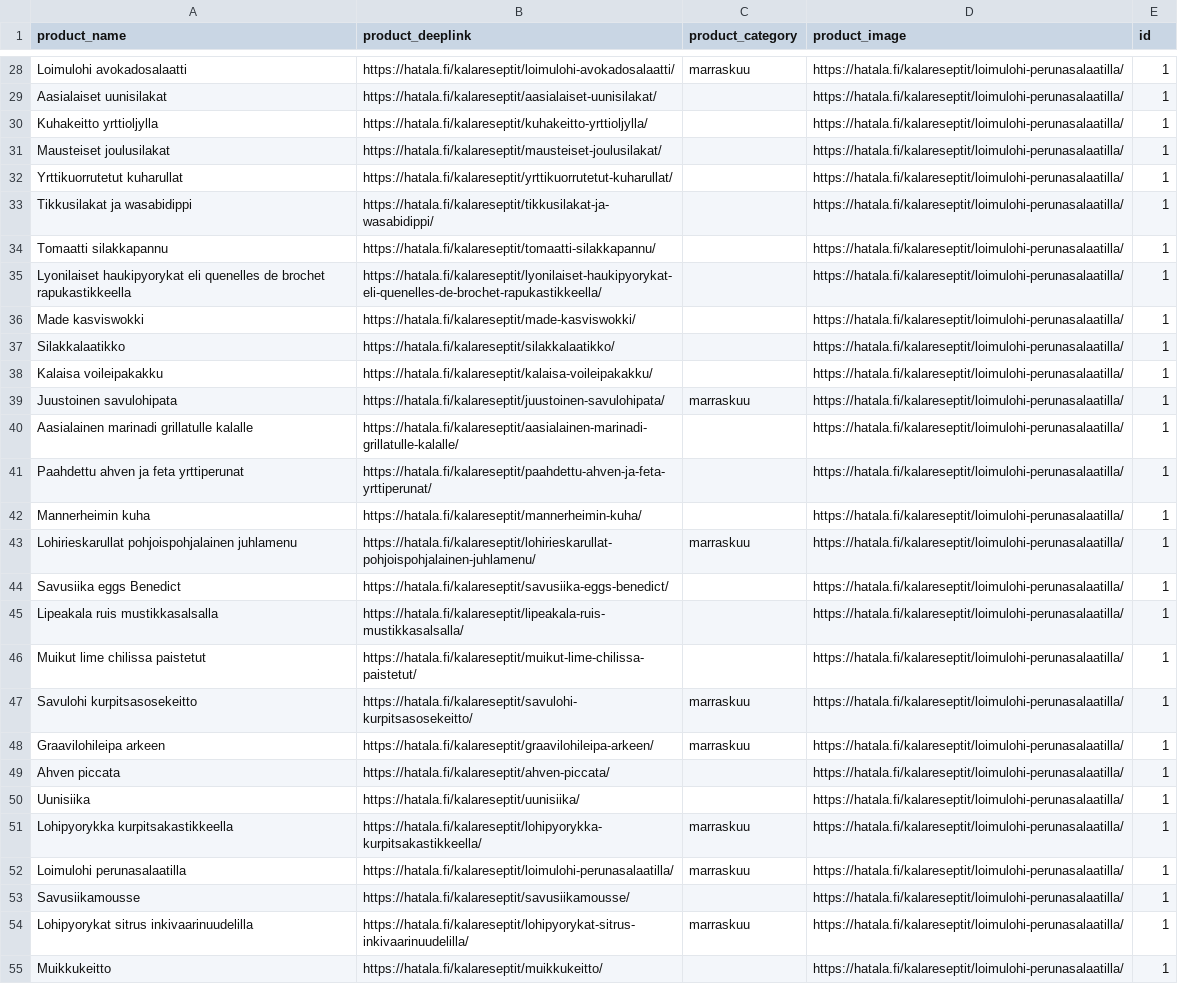
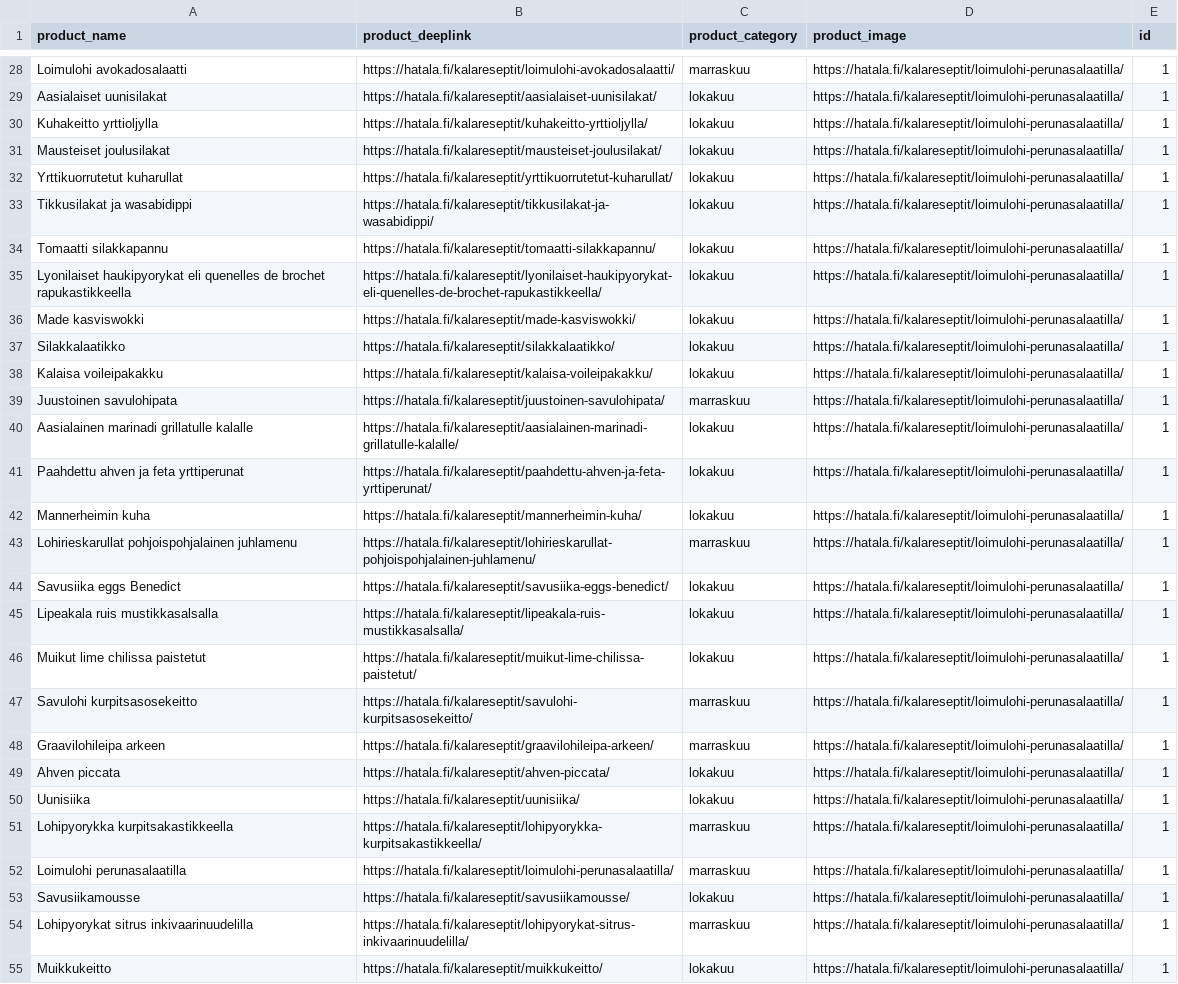
Before and after one commit to TaneliAvidly/Hatala_feeds, a CSV file: hatala_feed_test.csv, drawn as a sheet; only a part is shown, gaps mark what is left out; the diff covers the shown part only; the diff names each change by its address in the sheet, - before the commit and + after, or states it on an @@ line.

```diff
--- a/hatala_feed_test.csv
+++ b/hatala_feed_test.csv
-C29:C38 (product_category): (empty)
+C29:C38 (product_category): lokakuu
-C40:C42 (product_category): (empty)
+C40:C42 (product_category): lokakuu
-C44:C46 (product_category): (empty)
+C44:C46 (product_category): lokakuu
-C49:C50 (product_category): (empty)
+C49:C50 (product_category): lokakuu
-C53 (product_category): (empty)
+C53 (product_category): lokakuu
-C55 (product_category): (empty)
+C55 (product_category): lokakuu
```
Also changed, not shown: 154 edited cells elsewhere in this file.
